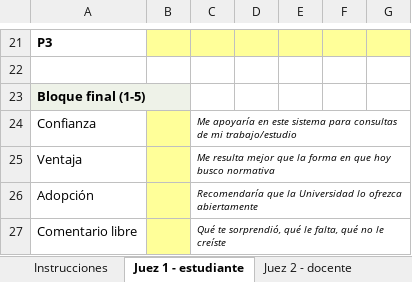
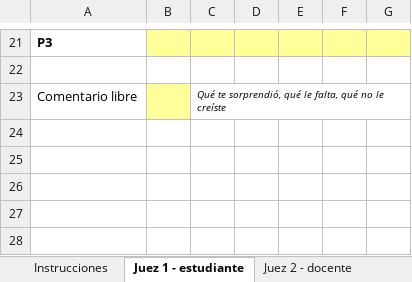
Before and after one commit to jumafernandez/rag-unlu, an Excel workbook: evaluacion/planilla-jueces.xlsx, sheet Juez 1 - estudiante, drawn as a sheet; only a part is shown, gaps mark what is left out; values as stored, in another font and other column widths than the file's, no borders; the diff names each change by its address in the sheet, - before the commit and + after, or states it on an @@ line.

```diff
--- a/evaluacion/planilla-jueces.xlsx (sheet Juez 1 - estudiante)
+++ b/evaluacion/planilla-jueces.xlsx (sheet Juez 1 - estudiante)
-row 23: Bloque final (1-5)
-row 24: Confianza |  | Me apoyaría en este sistema para consultas de mi trabajo/estudio
-row 25: Ventaja |  | Me resulta mejor que la forma en que hoy busco normativa
-row 26: Adopción |  | Recomendaría que la Universidad lo ofrezca abiertamente
```
Also changed, not shown: sheet Juez 2 - docente, sheet Juez 3 - gestión, 57 other files.
